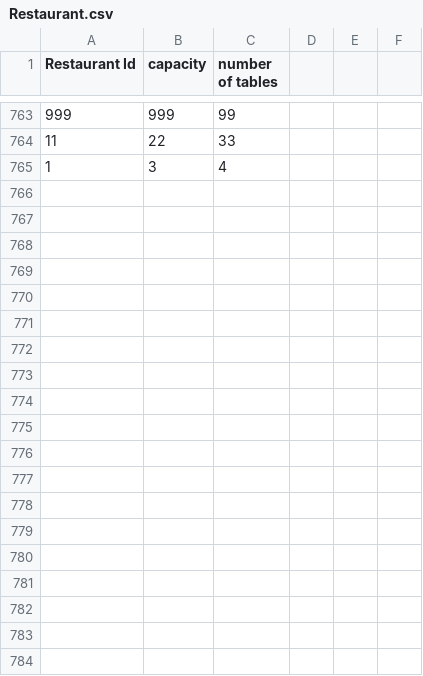
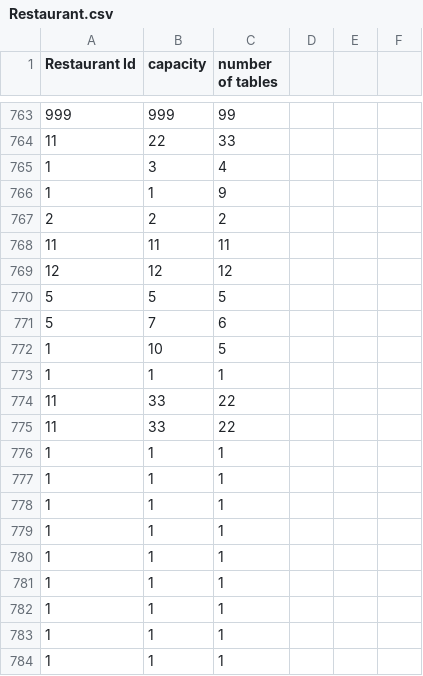
Before and after one commit to CS4013GroupProject/Restaurant-v3, a CSV file: out/production/Restaurant-v3/Restaurant.csv, drawn as a sheet; only a part is shown, gaps mark what is left out; the diff covers the shown part only; the diff names each change by its address in the sheet, - before the commit and + after, or states it on an @@ line.

```diff
--- a/out/production/Restaurant-v3/Restaurant.csv
+++ b/out/production/Restaurant-v3/Restaurant.csv
+row 766: 1 | 1 | 9
+row 767: 2 | 2 | 2
+row 768: 11 | 11 | 11
+row 769: 12 | 12 | 12
+row 770: 5 | 5 | 5
+row 771: 5 | 7 | 6
+row 772: 1 | 10 | 5
+row 773: 1 | 1 | 1
+row 774: 11 | 33 | 22
+row 775: 11 | 33 | 22
+row 776: 1 | 1 | 1
+row 777: 1 | 1 | 1
+row 778: 1 | 1 | 1
+row 779: 1 | 1 | 1
+row 780: 1 | 1 | 1
+row 781: 1 | 1 | 1
+row 782: 1 | 1 | 1
+row 783: 1 | 1 | 1
+row 784: 1 | 1 | 1
```
Also changed, not shown: 10 added rows elsewhere in this file, Restaurant/src/Restaurant.csv, 8 other files.
